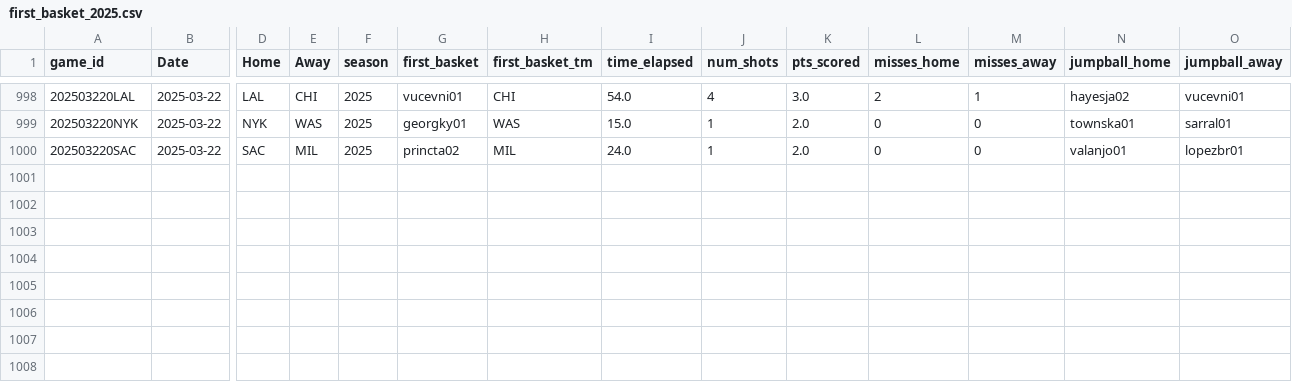
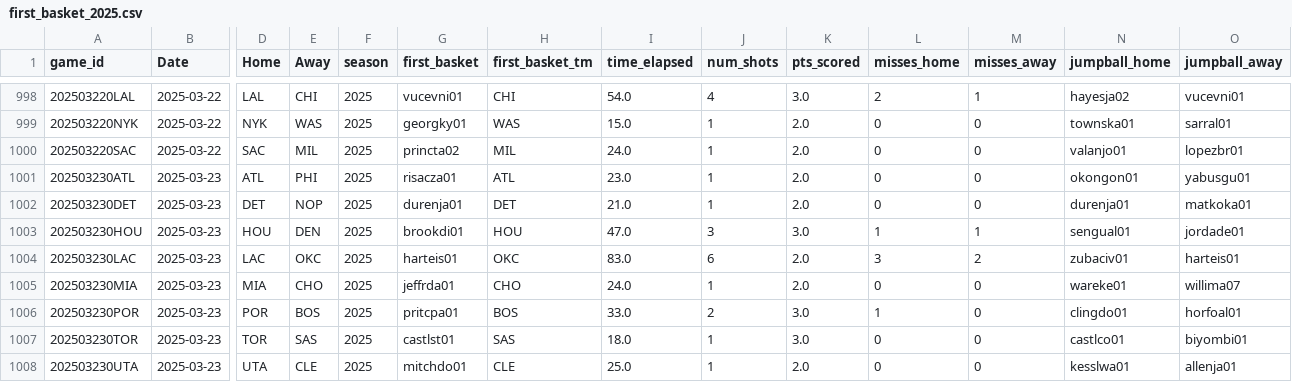
Before and after one commit to martinbog19/LeFirstBasket, a CSV file: data/first_basket_2025.csv, drawn as a sheet; only a part is shown, gaps mark what is left out; rows hold the shown columns only; the diff names each change by its address in the sheet, - before the commit and + after, or states it on an @@ line.

```diff
--- a/data/first_basket_2025.csv
+++ b/data/first_basket_2025.csv
+row 1001: 202503230ATL | 2025-03-23 | ATL | PHI | 2025 | risacza01 | ATL | 23.0 | 1 | 2.0 | 0 | 0 | okongon01 | yabusgu01
+row 1002: 202503230DET | 2025-03-23 | DET | NOP | 2025 | durenja01 | DET | 21.0 | 1 | 2.0 | 0 | 0 | durenja01 | matkoka01
+row 1003: 202503230HOU | 2025-03-23 | HOU | DEN | 2025 | brookdi01 | HOU | 47.0 | 3 | 3.0 | 1 | 1 | sengual01 | jordade01
+row 1004: 202503230LAC | 2025-03-23 | LAC | OKC | 2025 | harteis01 | OKC | 83.0 | 6 | 2.0 | 3 | 2 | zubaciv01 | harteis01
+row 1005: 202503230MIA | 2025-03-23 | MIA | CHO | 2025 | jeffrda01 | CHO | 24.0 | 1 | 2.0 | 0 | 0 | wareke01 | willima07
+row 1006: 202503230POR | 2025-03-23 | POR | BOS | 2025 | pritcpa01 | BOS | 33.0 | 2 | 3.0 | 1 | 0 | clingdo01 | horfoal01
+row 1007: 202503230TOR | 2025-03-23 | TOR | SAS | 2025 | castlst01 | SAS | 18.0 | 1 | 3.0 | 0 | 0 | castlco01 | biyombi01
+row 1008: 202503230UTA | 2025-03-23 | UTA | CLE | 2025 | mitchdo01 | CLE | 25.0 | 1 | 2.0 | 0 | 0 | kesslwa01 | allenja01
```
Also changed, not shown: 1 other file.
